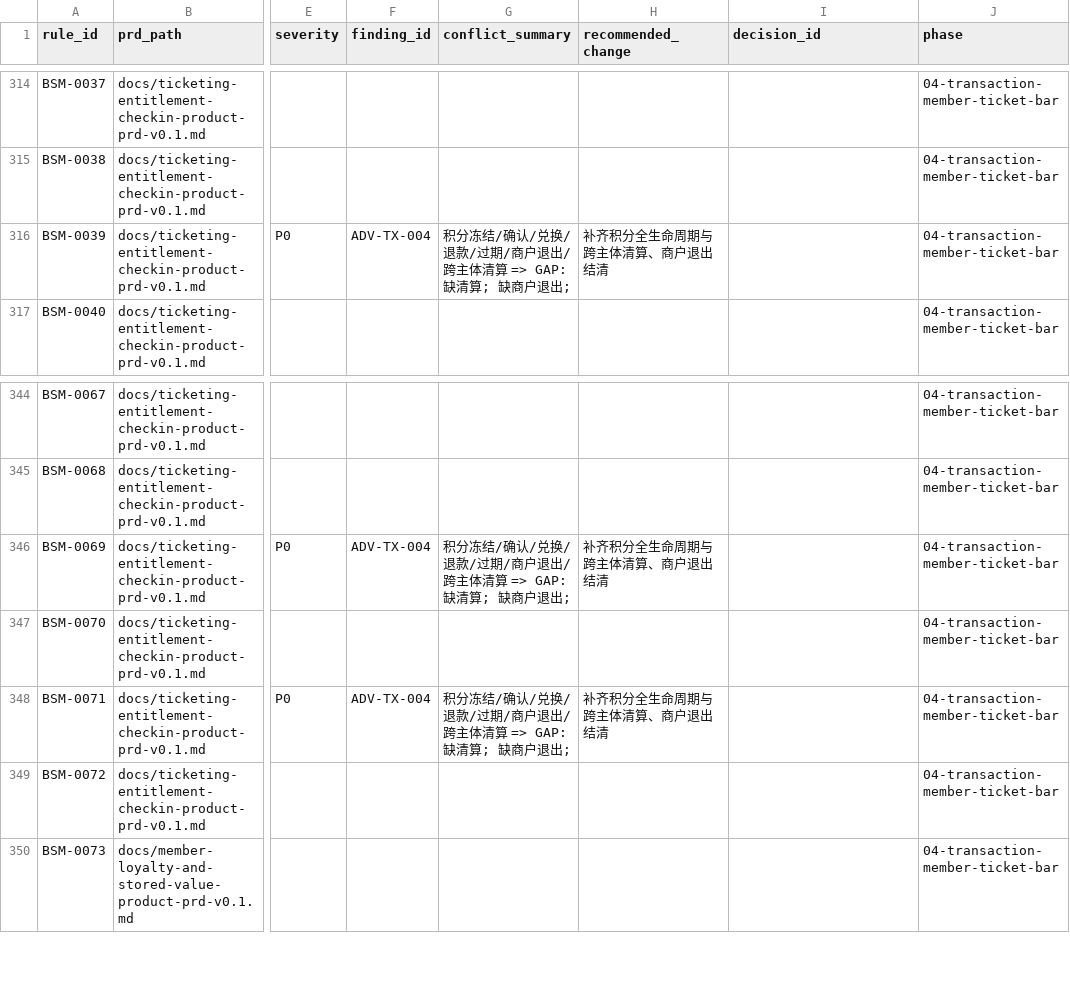
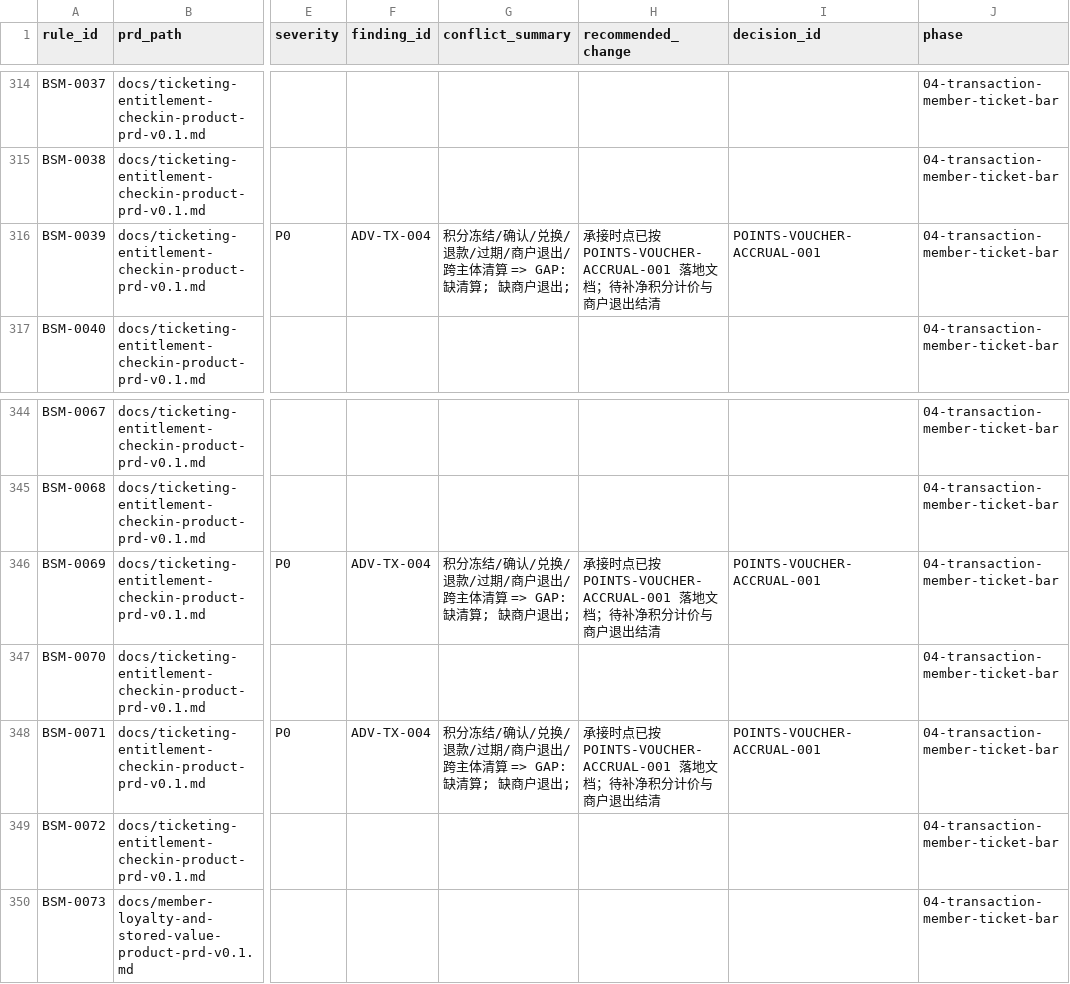
Before and after one commit to jxh1979/mall, a CSV file: docs/prd-audit/html-prd-coverage.csv, drawn as a sheet; only a part is shown, gaps mark what is left out; the diff names each change by its address in the sheet, - before the commit and + after, or states it on an @@ line.

Commit message:
docs: POINTS-VOUCHER-ACCRUAL-001 redeem accrues at exchange not freeze-to-redeem

```diff
--- a/docs/prd-audit/html-prd-coverage.csv
+++ b/docs/prd-audit/html-prd-coverage.csv
-H316 (recommended_change): 补齐积分全生命周期与跨主体清算、商户退出结清
+H316 (recommended_change): 承接时点已按 POINTS-VOUCHER-ACCRUAL-001 落地文档；待补净积分计价与商户退出结清
-I316 (decision_id): (empty)
+I316 (decision_id): POINTS-VOUCHER-ACCRUAL-001
-H346 (recommended_change): 补齐积分全生命周期与跨主体清算、商户退出结清
+H346 (recommended_change): 承接时点已按 POINTS-VOUCHER-ACCRUAL-001 落地文档；待补净积分计价与商户退出结清
-I346 (decision_id): (empty)
+I346 (decision_id): POINTS-VOUCHER-ACCRUAL-001
-H348 (recommended_change): 补齐积分全生命周期与跨主体清算、商户退出结清
+H348 (recommended_change): 承接时点已按 POINTS-VOUCHER-ACCRUAL-001 落地文档；待补净积分计价与商户退出结清
-I348 (decision_id): (empty)
+I348 (decision_id): POINTS-VOUCHER-ACCRUAL-001
```
Also changed, not shown: docs/prd-audit/phase4-adversarial-findings.csv, 4 other files.
